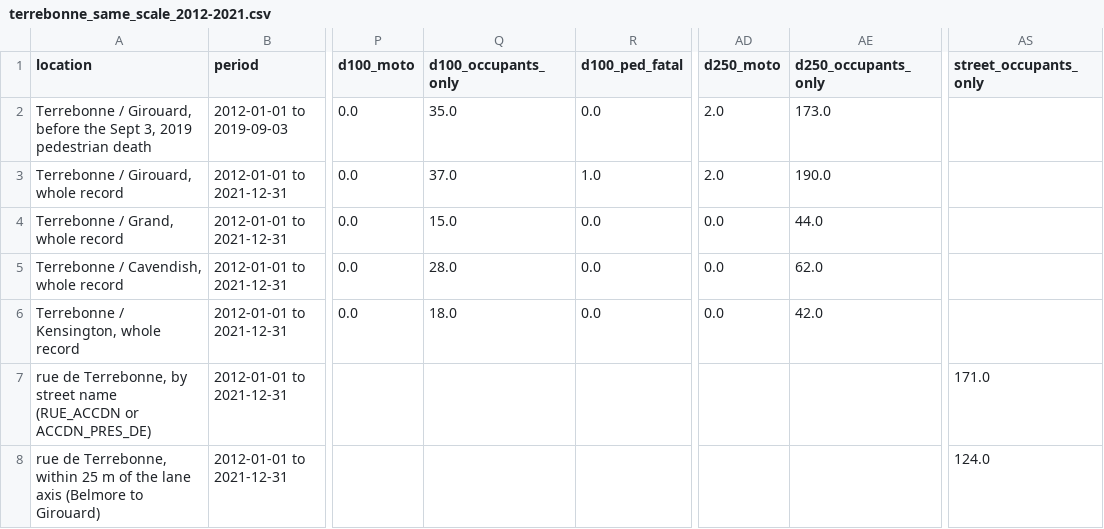
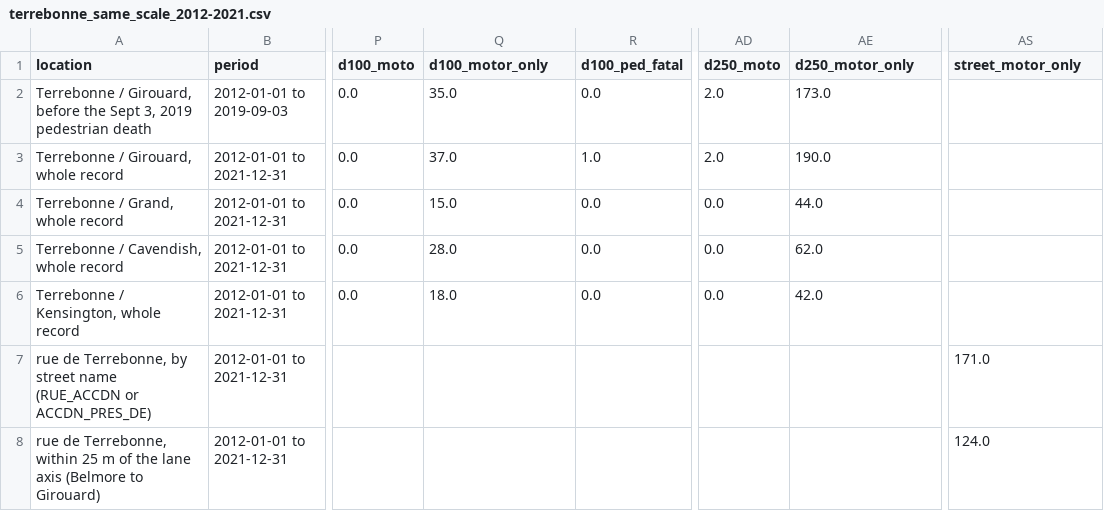
Before and after one commit to OpenMobilityData/Montreal-collisions, a CSV file: derived/cyclist-fatality-locations/terrebonne_same_scale_2012-2021.csv, drawn as a sheet; only a part is shown, gaps mark what is left out; the diff names each change by its address in the sheet, - before the commit and + after, or states it on an @@ line.

```diff
--- a/derived/cyclist-fatality-locations/terrebonne_same_scale_2012-2021.csv
+++ b/derived/cyclist-fatality-locations/terrebonne_same_scale_2012-2021.csv
-Q1: d100_occupants_only
+Q1: d100_motor_only
-AE1: d250_occupants_only
+AE1: d250_motor_only
-AS1: street_occupants_only
+AS1: street_motor_only
```
Also changed, not shown: derived/cyclist-fatality-locations/cyclist_fatality_locations_2012-2021.csv, 24 other files.
